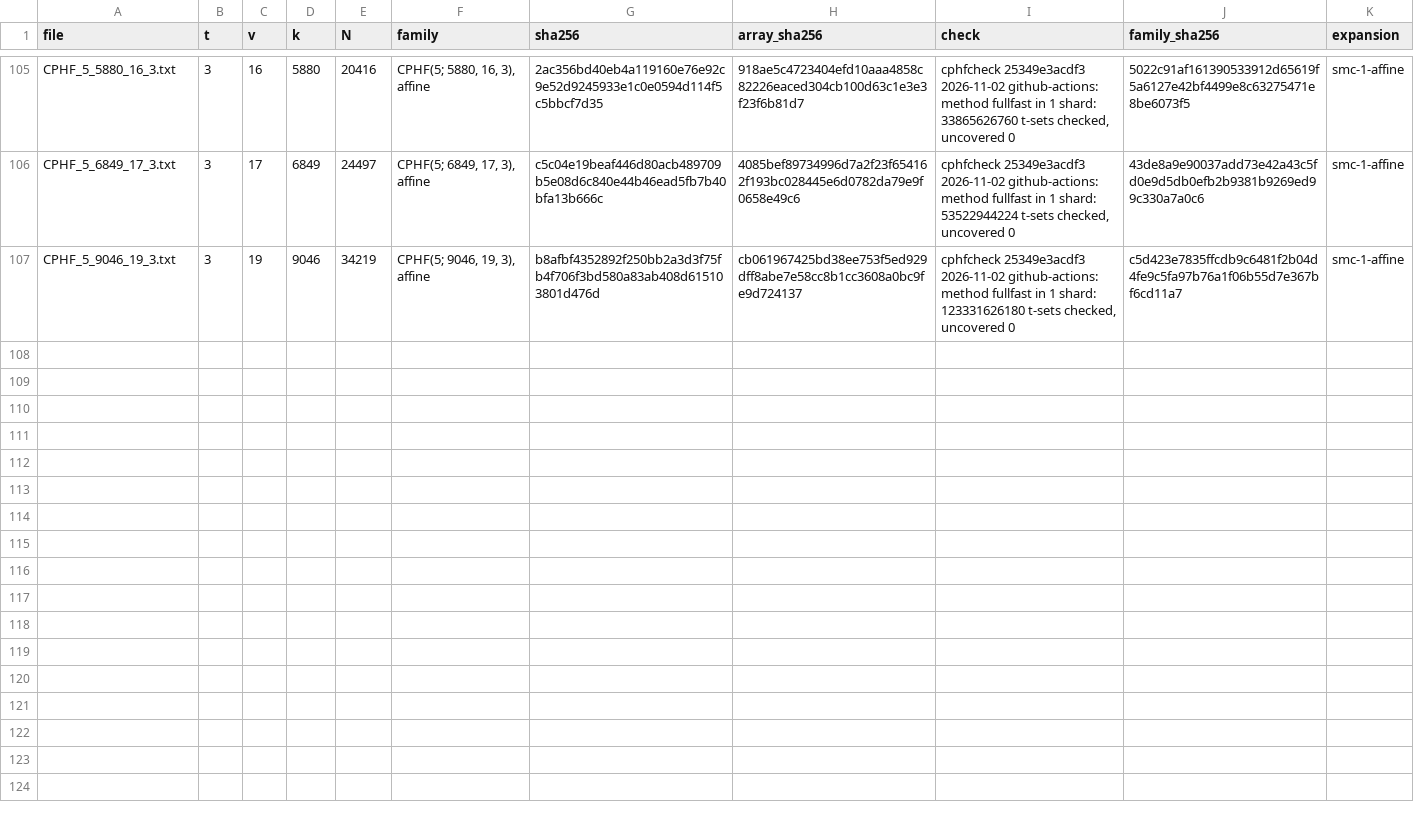
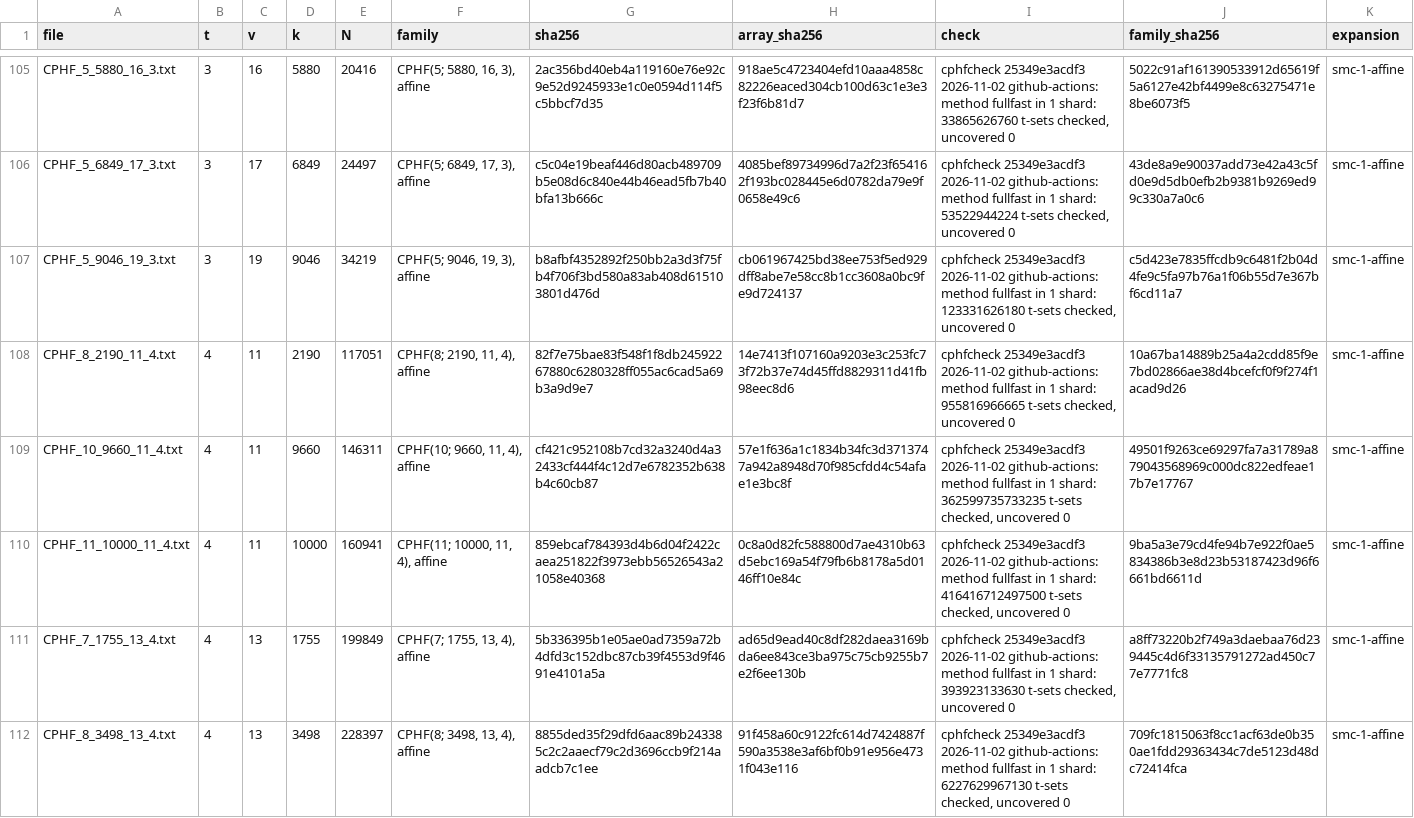
Before and after one commit to SonnyChecksIn/ca-tools, a CSV file: table/certificates/CERTIFICATES.csv, drawn as a sheet; only a part is shown, gaps mark what is left out; the diff covers the shown part only; the diff names each change by its address in the sheet, - before the commit and + after, or states it on an @@ line.

```diff
--- a/table/certificates/CERTIFICATES.csv
+++ b/table/certificates/CERTIFICATES.csv
+row 108: CPHF_8_2190_11_4.txt | 4 | 11 | 2190 | 117051 | CPHF(8; 2190, 11, 4), affine | 82f7e75bae83f548f1f8db24592267880c6280328ff055ac6cad5a69b3a9d9e7 | 14e7413f107160a9203e3c253fc73f72b37e74d45ffd8829311d41fb98eec8d6 | cphfcheck 25349e3acdf3 2026-11-02 github-actions: method fullfast in 1 shard: 955816966665 t-sets checked, uncovered 0 | 10a67ba14889b25a4a2cdd85f9e7bd02866ae38d4bcefcf0f9f274f1acad9d26 | smc-1-affine
+row 109: CPHF_10_9660_11_4.txt | 4 | 11 | 9660 | 146311 | CPHF(10; 9660, 11, 4), affine | cf421c952108b7cd32a3240d4a32433cf444f4c12d7e6782352b638b4c60cb87 | 57e1f636a1c1834b34fc3d3713747a942a8948d70f985cfdd4c54afae1e3bc8f | cphfcheck 25349e3acdf3 2026-11-02 github-actions: method fullfast in 1 shard: 362599735733235 t-sets checked, uncovered 0 | 49501f9263ce69297fa7a31789a879043568969c000dc822edfeae17b7e17767 | smc-1-affine
+row 110: CPHF_11_10000_11_4.txt | 4 | 11 | 10000 | 160941 | CPHF(11; 10000, 11, 4), affine | 859ebcaf784393d4b6d04f2422caea251822f3973ebb56526543a21058e40368 | 0c8a0d82fc588800d7ae4310b63d5ebc169a54f79fb6b8178a5d0146ff10e84c | cphfcheck 25349e3acdf3 2026-11-02 github-actions: method fullfast in 1 shard: 416416712497500 t-sets checked, uncovered 0 | 9ba5a3e79cd4fe94b7e922f0ae5834386b3e8d23b53187423d96f6661bd6611d | smc-1-affine
+row 111: CPHF_7_1755_13_4.txt | 4 | 13 | 1755 | 199849 | CPHF(7; 1755, 13, 4), affine | 5b336395b1e05ae0ad7359a72b4dfd3c152dbc87cb39f4553d9f4691e4101a5a | ad65d9ead40c8df282daea3169bda6ee843ce3ba975c75cb9255b7e2f6ee130b | cphfcheck 25349e3acdf3 2026-11-02 github-actions: method fullfast in 1 shard: 393923133630 t-sets checked, uncovered 0 | a8ff73220b2f749a3daebaa76d239445c4d6f33135791272ad450c77e7771fc8 | smc-1-affine
+row 112: CPHF_8_3498_13_4.txt | 4 | 13 | 3498 | 228397 | CPHF(8; 3498, 13, 4), affine | 8855ded35f29dfd6aac89b243385c2c2aaecf79c2d3696ccb9f214aadcb7c1ee | 91f458a60c9122fc614d7424887f590a3538e3af6bf0b91e956e4731f043e116 | cphfcheck 25349e3acdf3 2026-11-02 github-actions: method fullfast in 1 shard: 6227629967130 t-sets checked, uncovered 0 | 709fc1815063f8cc1acf63de0b350ae1fdd29363434c7de5123d48dc72414fca | smc-1-affine
```
Also changed, not shown: 4 added rows elsewhere in this file, table/derived.csv, 14 other files.
